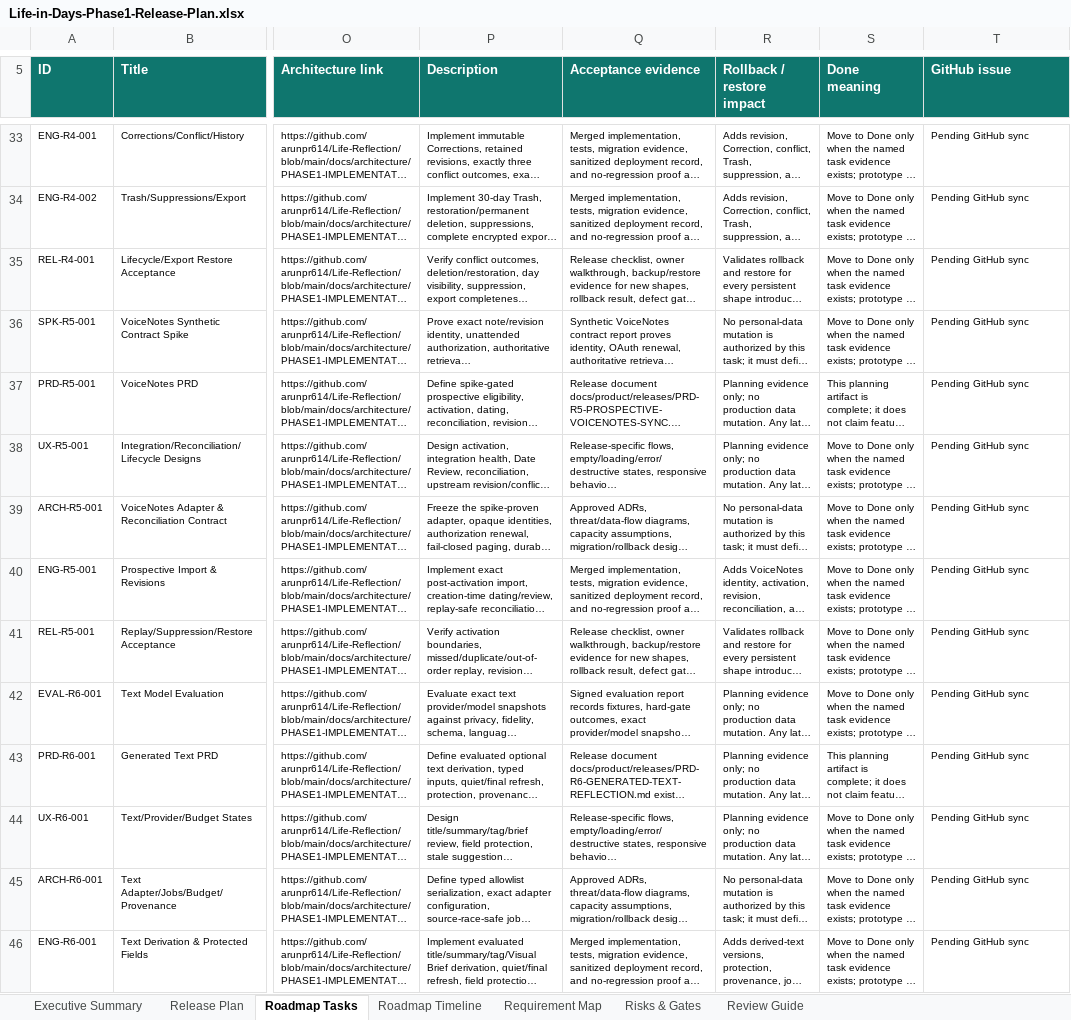
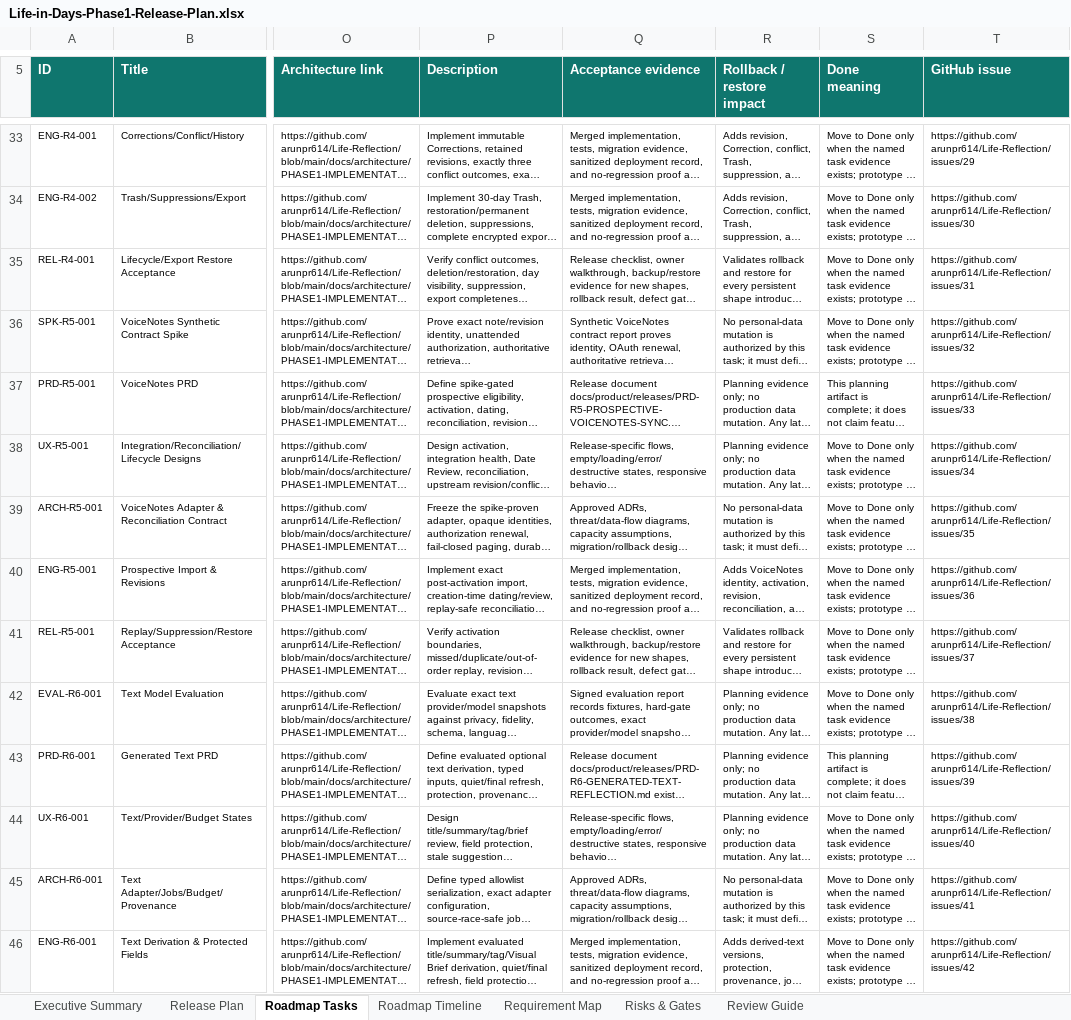
Before and after one commit to arunpr614/Life-Reflection, an Excel workbook: outputs/phase1/Life-in-Days-Phase1-Release-Plan.xlsx, sheet Roadmap Tasks, drawn as a sheet; only a part is shown, gaps mark what is left out; long unchanged cells end in …; values as stored, in another font and other column widths than the file's, no borders; conditional formats and table styles not drawn; the diff covers the shown part only; the diff names each change by its address in the sheet, - before the commit and + after, or states it on an @@ line.

Commit message:
Synchronize Phase 1 GitHub roadmap

```diff
--- a/outputs/phase1/Life-in-Days-Phase1-Release-Plan.xlsx (sheet Roadmap Tasks)
+++ b/outputs/phase1/Life-in-Days-Phase1-Release-Plan.xlsx (sheet Roadmap Tasks)
-T33 (GitHub issue): Pending GitHub sync
+T33 (GitHub issue): https://github.com/arunpr614/Life-Reflection/issues/29
-T34 (GitHub issue): Pending GitHub sync
+T34 (GitHub issue): https://github.com/arunpr614/Life-Reflection/issues/30
-T35 (GitHub issue): Pending GitHub sync
+T35 (GitHub issue): https://github.com/arunpr614/Life-Reflection/issues/31
-T36 (GitHub issue): Pending GitHub sync
+T36 (GitHub issue): https://github.com/arunpr614/Life-Reflection/issues/32
-T37 (GitHub issue): Pending GitHub sync
+T37 (GitHub issue): https://github.com/arunpr614/Life-Reflection/issues/33
-T38 (GitHub issue): Pending GitHub sync
+T38 (GitHub issue): https://github.com/arunpr614/Life-Reflection/issues/34
-T39 (GitHub issue): Pending GitHub sync
+T39 (GitHub issue): https://github.com/arunpr614/Life-Reflection/issues/35
-T40 (GitHub issue): Pending GitHub sync
+T40 (GitHub issue): https://github.com/arunpr614/Life-Reflection/issues/36
-T41 (GitHub issue): Pending GitHub sync
+T41 (GitHub issue): https://github.com/arunpr614/Life-Reflection/issues/37
-T42 (GitHub issue): Pending GitHub sync
+T42 (GitHub issue): https://github.com/arunpr614/Life-Reflection/issues/38
-T43 (GitHub issue): Pending GitHub sync
+T43 (GitHub issue): https://github.com/arunpr614/Life-Reflection/issues/39
-T44 (GitHub issue): Pending GitHub sync
+T44 (GitHub issue): https://github.com/arunpr614/Life-Reflection/issues/40
-T45 (GitHub issue): Pending GitHub sync
+T45 (GitHub issue): https://github.com/arunpr614/Life-Reflection/issues/41
-T46 (GitHub issue): Pending GitHub sync
+T46 (GitHub issue): https://github.com/arunpr614/Life-Reflection/issues/42
```
Also changed, not shown: 44 edited cells elsewhere in this sheet, charts or pictures, 5 other files.
